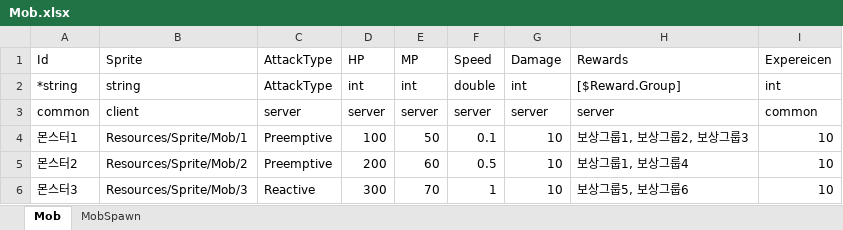
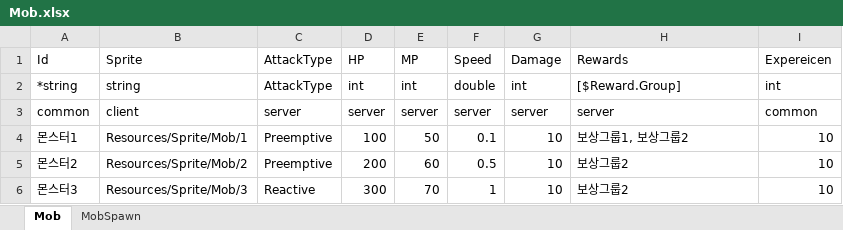
Before and after one commit to elky84/osd, an Excel workbook: design/Mob.xlsx, sheet Mob, drawn as a sheet; values as stored, in another font and other column widths than the file's, no borders; the diff names each change by its address in the sheet, - before the commit and + after, or states it on an @@ line.

```diff
--- a/design/Mob.xlsx (sheet Mob)
+++ b/design/Mob.xlsx (sheet Mob)
-H4: 보상그룹1, 보상그룹2, 보상그룹3
+H4: 보상그룹1, 보상그룹2
-H5: 보상그룹1, 보상그룹4
+H5: 보상그룹2
-H6: 보상그룹5, 보상그룹6
+H6: 보상그룹2
```
Also changed, not shown: 32 other files.
